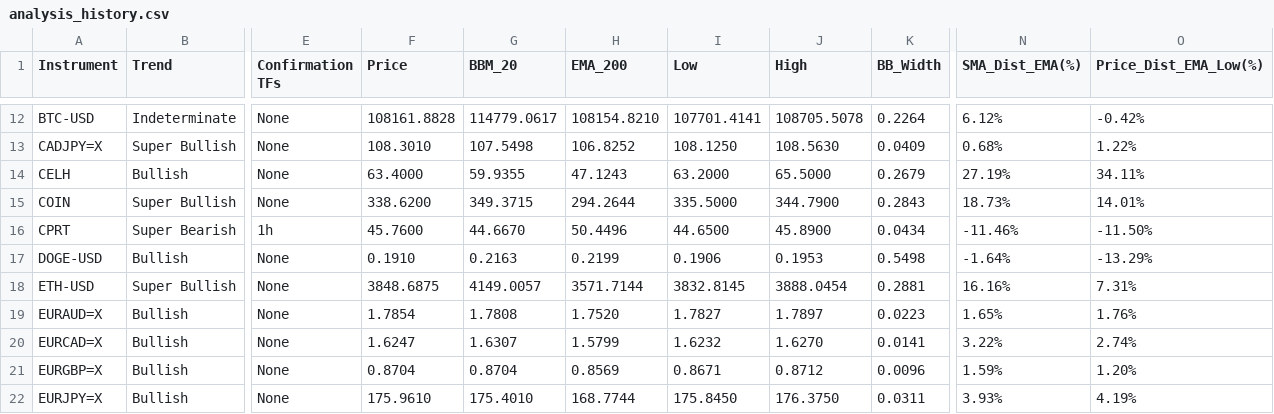
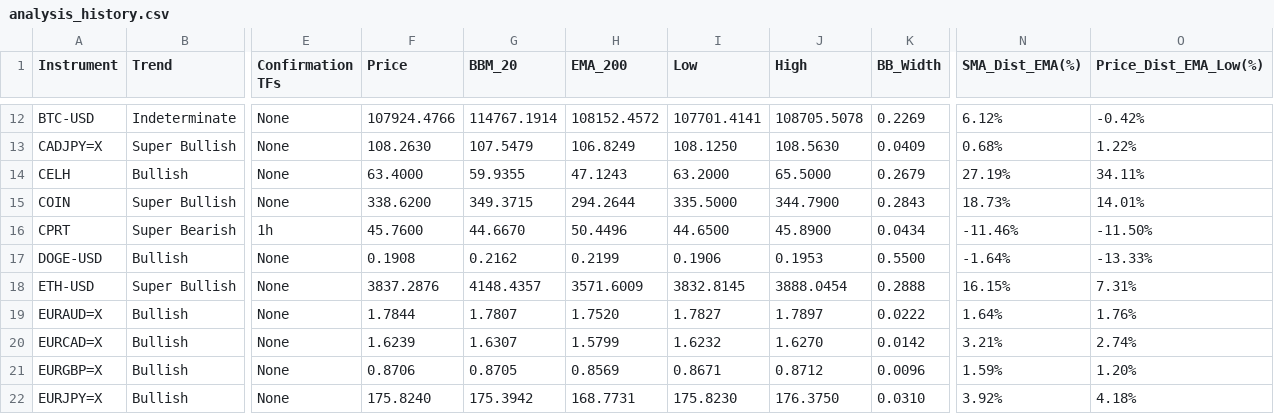
Before and after one commit to leongewv/automated-ticker-analyzer, a CSV file: analysis_history.csv, drawn as a sheet; only a part is shown, gaps mark what is left out; the diff covers the shown part only; the diff names each change by its address in the sheet, - before the commit and + after, or states it on an @@ line.

```diff
--- a/analysis_history.csv
+++ b/analysis_history.csv
-F12 (Price): 108161.8828
+F12 (Price): 107924.4766
-G12 (BBM_20): 114779.0617
+G12 (BBM_20): 114767.1914
-H12 (EMA_200): 108154.8210
+H12 (EMA_200): 108152.4572
-K12 (BB_Width): 0.2264
+K12 (BB_Width): 0.2269
-F13 (Price): 108.3010
+F13 (Price): 108.2630
-G13 (BBM_20): 107.5498
+G13 (BBM_20): 107.5479
-H13 (EMA_200): 106.8252
+H13 (EMA_200): 106.8249
-F17 (Price): 0.1910
+F17 (Price): 0.1908
-G17 (BBM_20): 0.2163
+G17 (BBM_20): 0.2162
-K17 (BB_Width): 0.5498
+K17 (BB_Width): 0.5500
-O17 (Price_Dist_EMA_Low(%)): -13.29%
+O17 (Price_Dist_EMA_Low(%)): -13.33%
-F18 (Price): 3848.6875
+F18 (Price): 3837.2876
-G18 (BBM_20): 4149.0057
+G18 (BBM_20): 4148.4357
-H18 (EMA_200): 3571.7144
+H18 (EMA_200): 3571.6009
-K18 (BB_Width): 0.2881
+K18 (BB_Width): 0.2888
-N18 (SMA_Dist_EMA(%)): 16.16%
+N18 (SMA_Dist_EMA(%)): 16.15%
-F19 (Price): 1.7854
+F19 (Price): 1.7844
-G19 (BBM_20): 1.7808
+G19 (BBM_20): 1.7807
-K19 (BB_Width): 0.0223
+K19 (BB_Width): 0.0222
-N19 (SMA_Dist_EMA(%)): 1.65%
+N19 (SMA_Dist_EMA(%)): 1.64%
-F20 (Price): 1.6247
+F20 (Price): 1.6239
-K20 (BB_Width): 0.0141
+K20 (BB_Width): 0.0142
-N20 (SMA_Dist_EMA(%)): 3.22%
+N20 (SMA_Dist_EMA(%)): 3.21%
-F21 (Price): 0.8704
+F21 (Price): 0.8706
-G21 (BBM_20): 0.8704
+G21 (BBM_20): 0.8705
-F22 (Price): 175.9610
+F22 (Price): 175.8240
-G22 (BBM_20): 175.4010
+G22 (BBM_20): 175.3942
-H22 (EMA_200): 168.7744
+H22 (EMA_200): 168.7731
-I22 (Low): 175.8450
+I22 (Low): 175.8230
-K22 (BB_Width): 0.0311
+K22 (BB_Width): 0.0310
-N22 (SMA_Dist_EMA(%)): 3.93%
+N22 (SMA_Dist_EMA(%)): 3.92%
-O22 (Price_Dist_EMA_Low(%)): 4.19%
+O22 (Price_Dist_EMA_Low(%)): 4.18%
```
Also changed, not shown: 113 edited cells elsewhere in this file.
